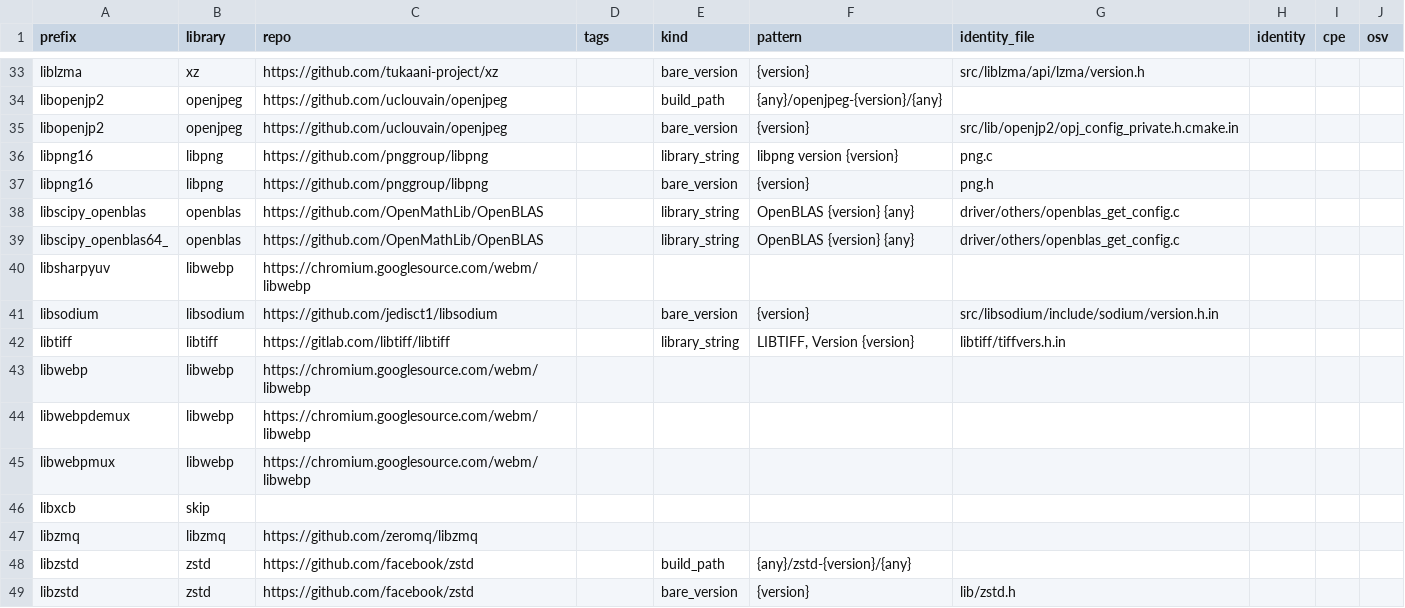
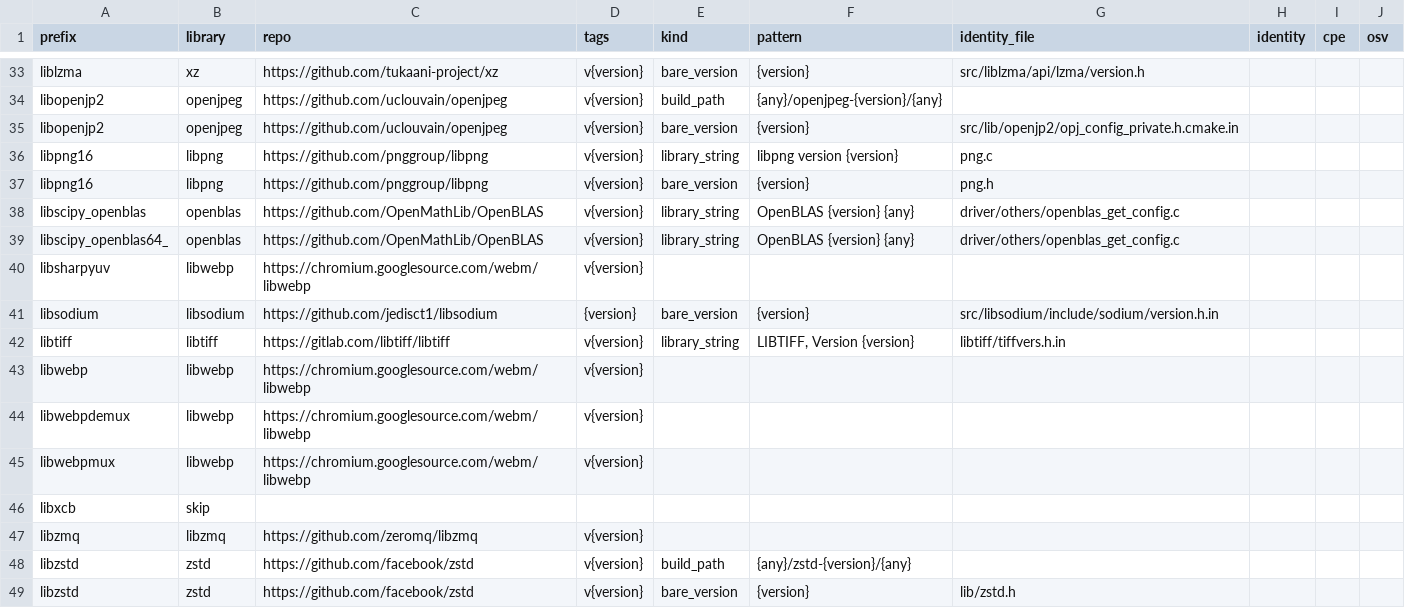
Before and after one commit to jessehammons/pypiscan, a CSV file: data/libraries.csv, drawn as a sheet; only a part is shown, gaps mark what is left out; the diff covers the shown part only; the diff names each change by its address in the sheet, - before the commit and + after, or states it on an @@ line.

```diff
--- a/data/libraries.csv
+++ b/data/libraries.csv
-D33:D40 (tags): (empty)
+D33:D40 (tags): v{version}
-D41 (tags): (empty)
+D41 (tags): {version}
-D42:D45 (tags): (empty)
+D42:D45 (tags): v{version}
-D47:D49 (tags): (empty)
+D47:D49 (tags): v{version}
```
Also changed, not shown: 21 edited cells elsewhere in this file, 12 other files.
